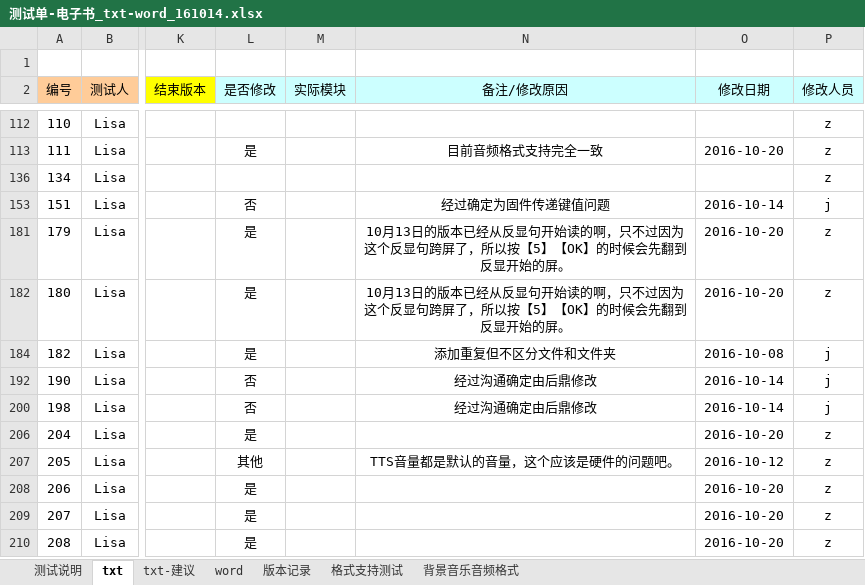
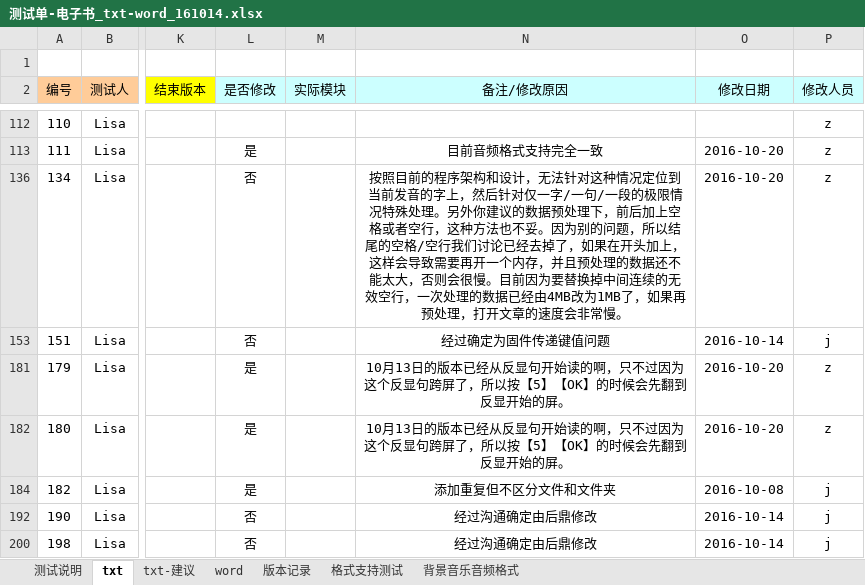
Before and after one commit to weizhiping/ebook, an Excel workbook: 测试单-电子书_txt-word_161014.xlsx, sheet txt, drawn as a sheet; only a part is shown, gaps mark what is left out; the shorter side is filled out with more unchanged rows; values as stored, in another font and other column widths than the file's, no borders; conditional formats not drawn; the diff names each change by its address in the sheet, - before the commit and + after, or states it on an @@ line.

Commit message:
回复bug

```diff
--- a/测试单-电子书_txt-word_161014.xlsx (sheet txt)
+++ b/测试单-电子书_txt-word_161014.xlsx (sheet txt)
-L136 (是否修改): (empty)
+L136 (是否修改): 否
-N136 (备注/修改原因): (empty)
+N136 (备注/修改原因): 按照目前的程序架构和设计，无法针对这种情况定位到当前发音的字上，然后针对仅一字/一句/一段的极限情况特殊处理。另外你建议的数据预处理下，前后加上空格或者空行，这种方法也不妥。因为别的问题，所以结尾的空格/空行我们讨论已经去掉了，如果在开头加上，这样会导致需要再开一个内存，并且预处理的数据还不能太大，否则会很慢。目前因为要替换掉中间连续的无效空行，一次处理的数据已经由4MB改为1MB了，如果再预处理，打开文章的速度会非常慢。
-O136 (修改日期): (empty)
+O136 (修改日期): 2016-10-20
```
